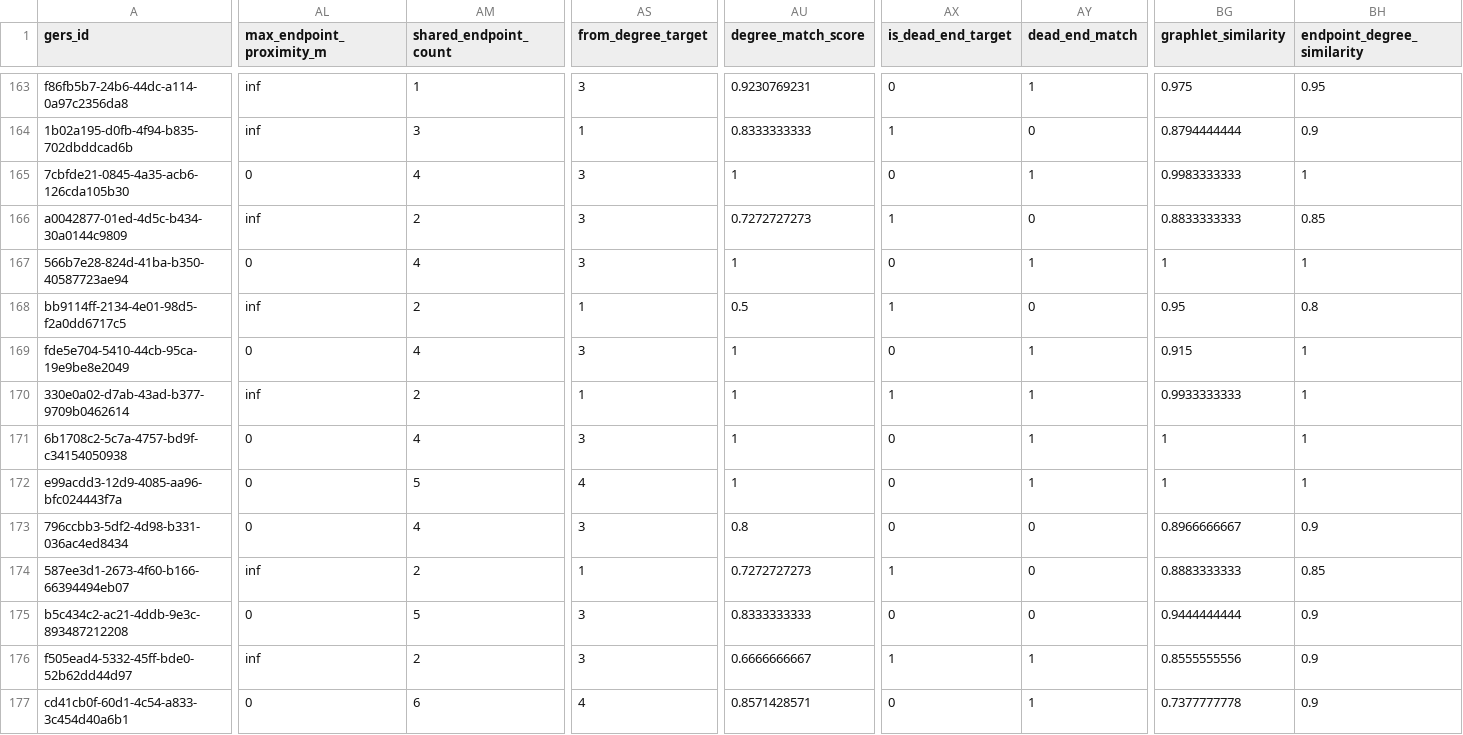
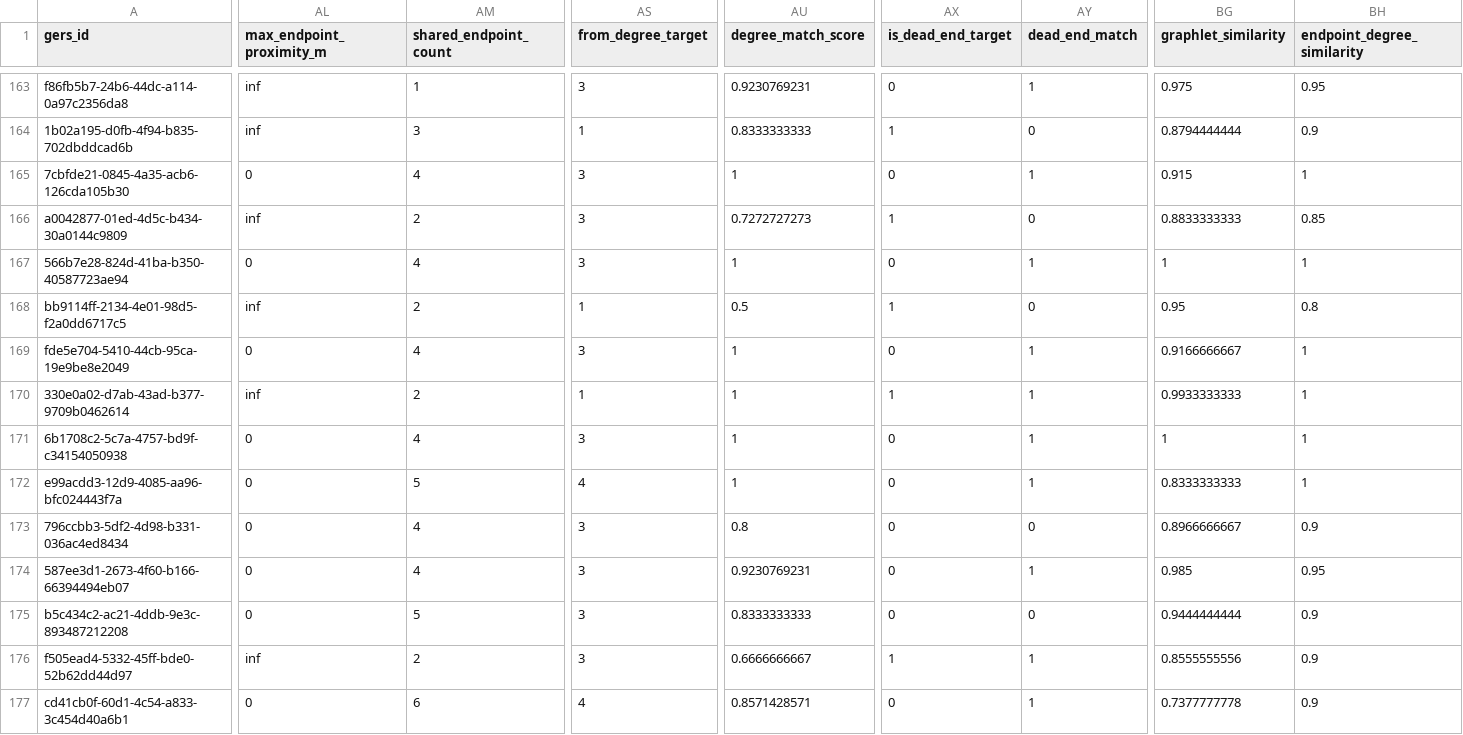
Before and after one commit to brad-richardson/crosswalk, a CSV file: labels/dataset=us_montana_helena/data.csv, drawn as a sheet; only a part is shown, gaps mark what is left out; the diff covers the shown part only; the diff names each change by its address in the sheet, - before the commit and + after, or states it on an @@ line.

```diff
--- a/labels/dataset=us_montana_helena/data.csv
+++ b/labels/dataset=us_montana_helena/data.csv
-BG165 (graphlet_similarity): 0.9983333333
+BG165 (graphlet_similarity): 0.915
-BG169 (graphlet_similarity): 0.915
+BG169 (graphlet_similarity): 0.9166666667
-BG172 (graphlet_similarity): 1
+BG172 (graphlet_similarity): 0.8333333333
-AL174 (max_endpoint_proximity_m): inf
+AL174 (max_endpoint_proximity_m): 0
-AM174 (shared_endpoint_count): 2
+AM174 (shared_endpoint_count): 4
-AS174 (from_degree_target): 1
+AS174 (from_degree_target): 3
-AU174 (degree_match_score): 0.7272727273
+AU174 (degree_match_score): 0.9230769231
-AX174 (is_dead_end_target): 1
+AX174 (is_dead_end_target): 0
-AY174 (dead_end_match): 0
+AY174 (dead_end_match): 1
-BG174 (graphlet_similarity): 0.8883333333
+BG174 (graphlet_similarity): 0.985
-BH174 (endpoint_degree_similarity): 0.85
+BH174 (endpoint_degree_similarity): 0.95
```
Also changed, not shown: 45 edited cells elsewhere in this file, benchmarks/model_performance.csv, labels/dataset=au_melbourne_roads/data.csv, 10 other files.
